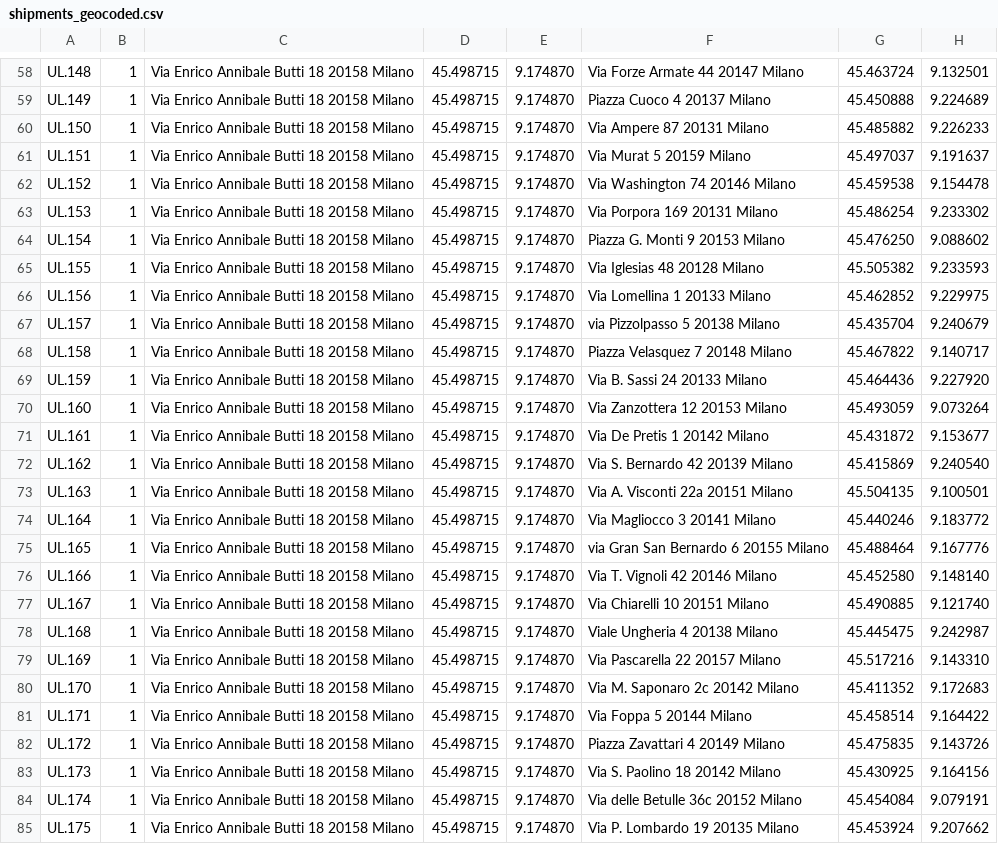
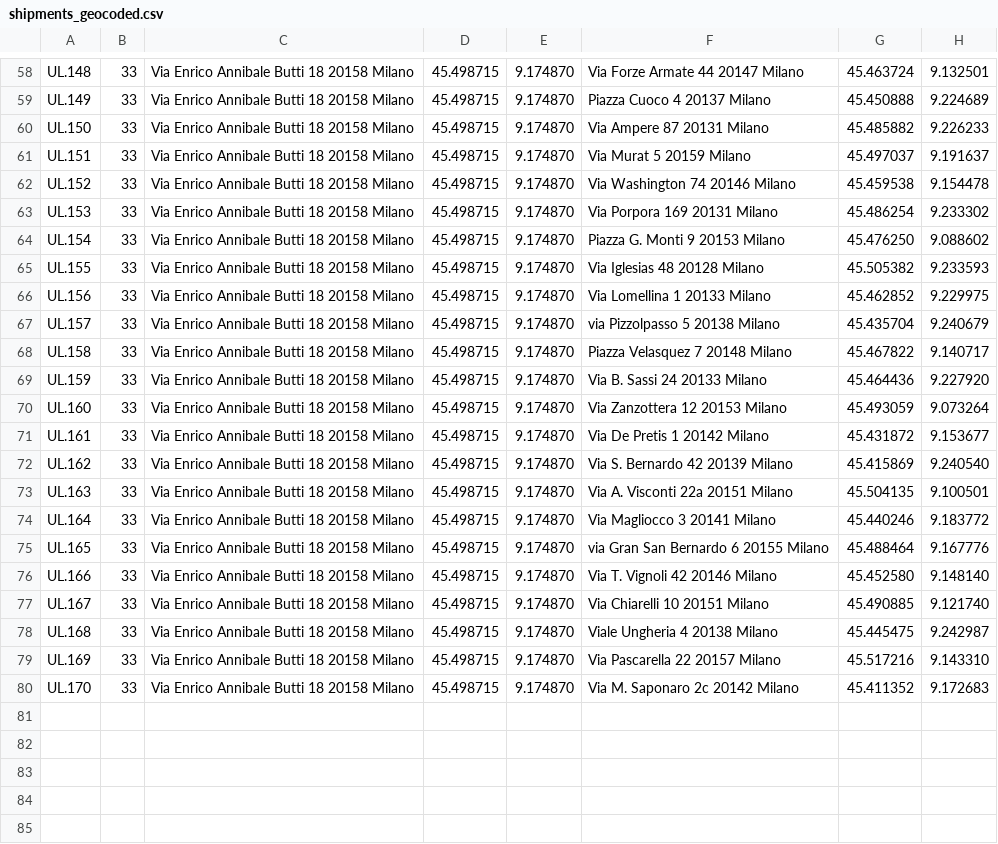
Before and after one commit to robzan8/taac, a CSV file: data/shipments_geocoded.csv, drawn as a sheet; only a part is shown, gaps mark what is left out; the diff covers the shown part only; the diff names each change by its address in the sheet, - before the commit and + after, or states it on an @@ line.

```diff
--- a/data/shipments_geocoded.csv
+++ b/data/shipments_geocoded.csv
-B58:B80: 1
+B58:B80: 33
-row 81: UL.171 | 1 | Via Enrico Annibale Butti 18 20158 Milano | 45.498715 | 9.174870 | Via Foppa 5 20144 Milano | 45.458514 | 9.164422
-row 82: UL.172 | 1 | Via Enrico Annibale Butti 18 20158 Milano | 45.498715 | 9.174870 | Piazza Zavattari 4 20149 Milano | 45.475835 | 9.143726
-row 83: UL.173 | 1 | Via Enrico Annibale Butti 18 20158 Milano | 45.498715 | 9.174870 | Via S. Paolino 18 20142 Milano | 45.430925 | 9.164156
-row 84: UL.174 | 1 | Via Enrico Annibale Butti 18 20158 Milano | 45.498715 | 9.174870 | Via delle Betulle 36c 20152 Milano | 45.454084 | 9.079191
-row 85: UL.175 | 1 | Via Enrico Annibale Butti 18 20158 Milano | 45.498715 | 9.174870 | Via P. Lombardo 19 20135 Milano | 45.453924 | 9.207662
```
Also changed, not shown: 4 removed rows and 56 edited cells elsewhere in this file, data/solution.csv, 2 other files.
